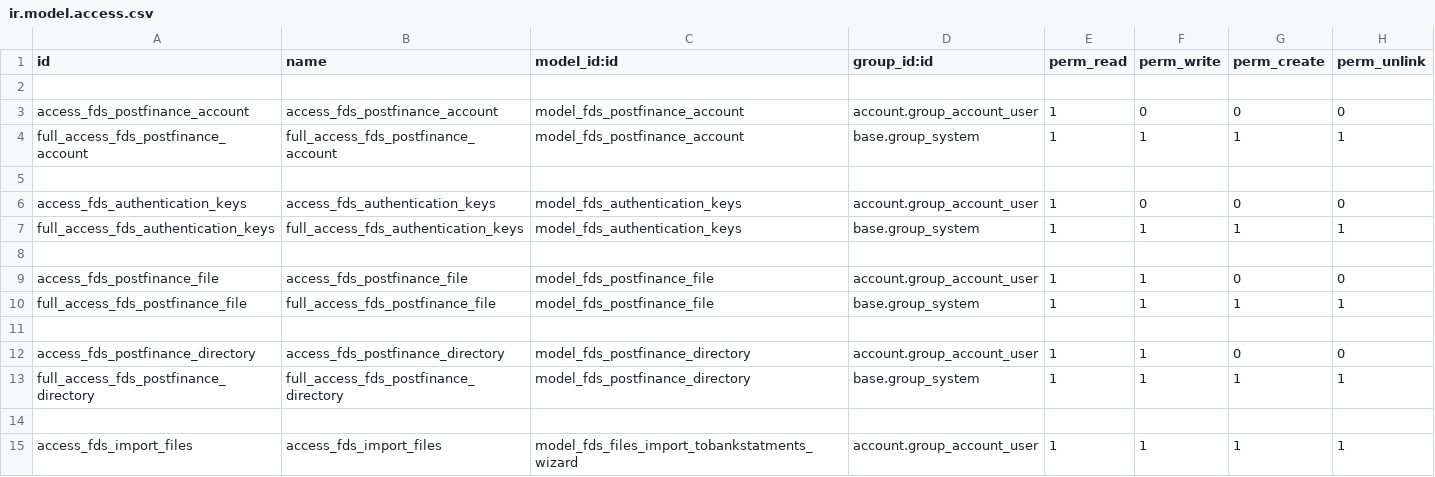
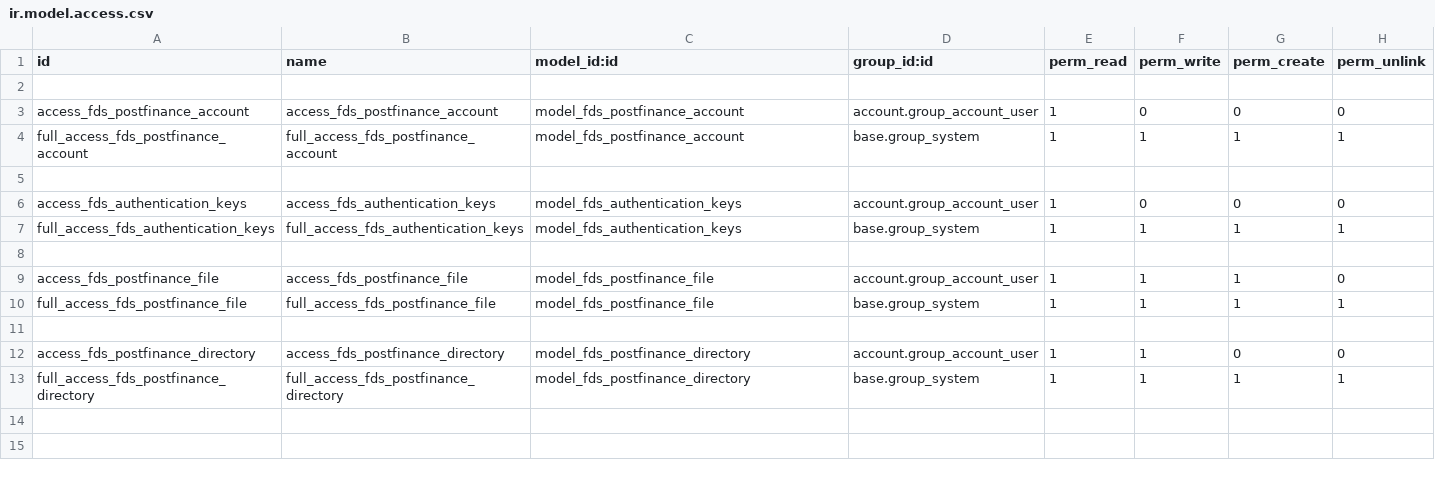
Before and after one commit to OCA/l10n-switzerland, a CSV file: l10n_ch_fds_postfinance/security/ir.model.access.csv, drawn as a sheet.

Commit message:
Improve Postfinance Files Usability
- Make view more user friendly by directly showing all Downloaded Files
- Add More Menu Options to perform actions on several files at a time
- Add Option to exclude files from the download and import process
- Add Cancel state to hide some non-imported files
- Make Import FDS Wizard more accessible

- Add Wand library in travis config

- Fix security access rules

- Find related bank account when parsing Postfinance statement

- Correct some mistakes in parser
- Add date of statement
- Add account number so that the journal can be found automatically

- Parse statement dates when possible

```diff
--- a/l10n_ch_fds_postfinance/security/ir.model.access.csv
+++ b/l10n_ch_fds_postfinance/security/ir.model.access.csv
@@ -8,3 +8,3 @@ full_access_fds_authentication_keys,full_access_fds_authentication_keys,model_fd
 
-access_fds_postfinance_file,access_fds_postfinance_file,model_fds_postfinance_file,account.group_account_user,1,1,0,0
+access_fds_postfinance_file,access_fds_postfinance_file,model_fds_postfinance_file,account.group_account_user,1,1,1,0
 full_access_fds_postfinance_file,full_access_fds_postfinance_file,model_fds_postfinance_file,base.group_system,1,1,1,1
@@ -13,3 +13 @@ access_fds_postfinance_directory,access_fds_postfinance_directory,model_fds_post
 full_access_fds_postfinance_directory,full_access_fds_postfinance_directory,model_fds_postfinance_directory,base.group_system,1,1,1,1
-
-access_fds_import_files,access_fds_import_files,model_fds_files_import_tobankstatments_wizard,account.group_account_user,1,1,1,1
```
Also changed, not shown: l10n_ch_fds_upload_dd/security/ir.model.access.csv, l10n_ch_fds_upload_sepa/security/ir.model.access.csv, 8 other files.
